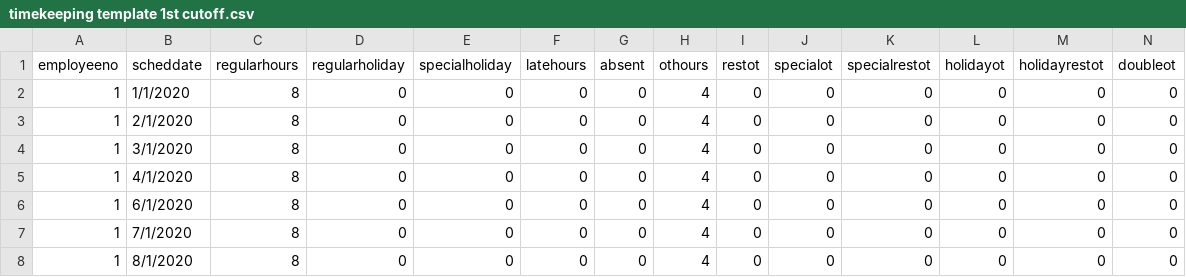
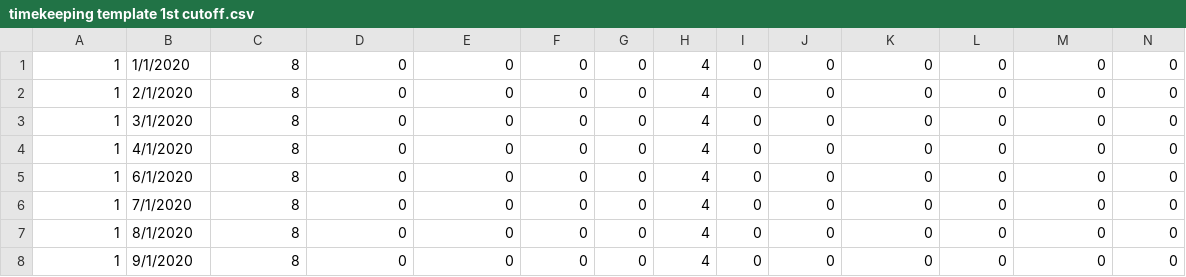
Before and after one commit to rjgdev/deltamikepms, a CSV file: timekeeping template 1st cutoff.csv, drawn as a sheet; only a part is shown; the shorter side is filled out with more unchanged rows; rows hold the shown columns only; the diff names each change by its address in the sheet, - before the commit and + after, or states it on an @@ line.

```diff
--- a/timekeeping template 1st cutoff.csv
+++ b/timekeeping template 1st cutoff.csv
-row 1: employeeno | scheddate | regularhours | regularholiday | specialholiday | latehours | absent | othours | restot | specialot | specialrestot | holidayot | holidayrestot | doubleot
```
Also changed, not shown: 43 other files.
